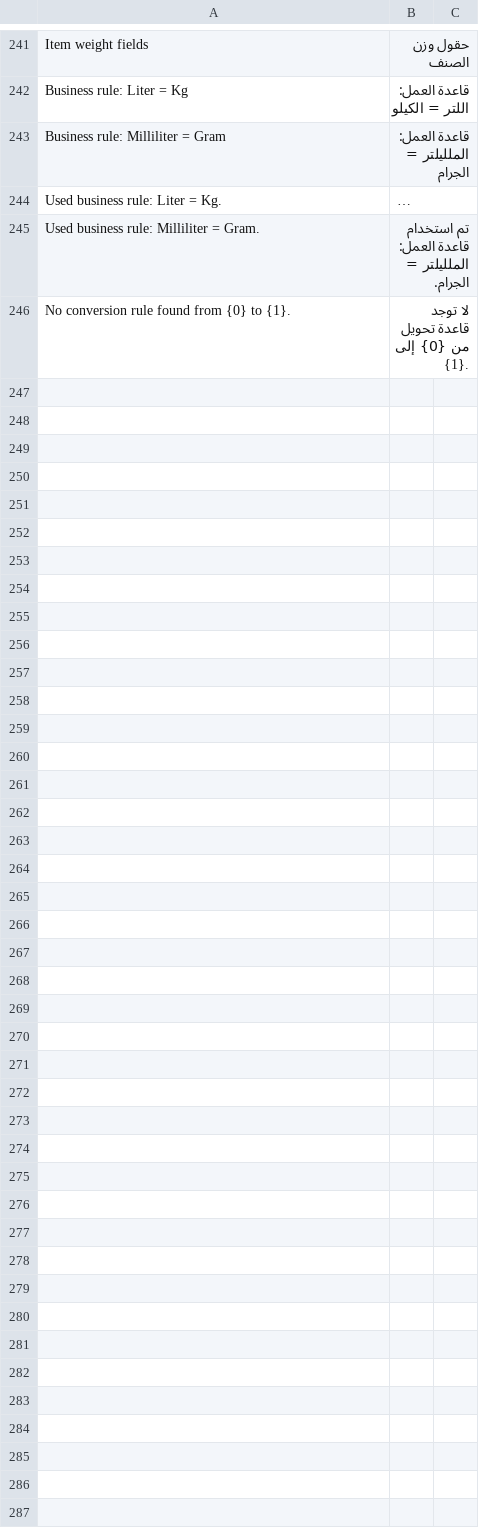
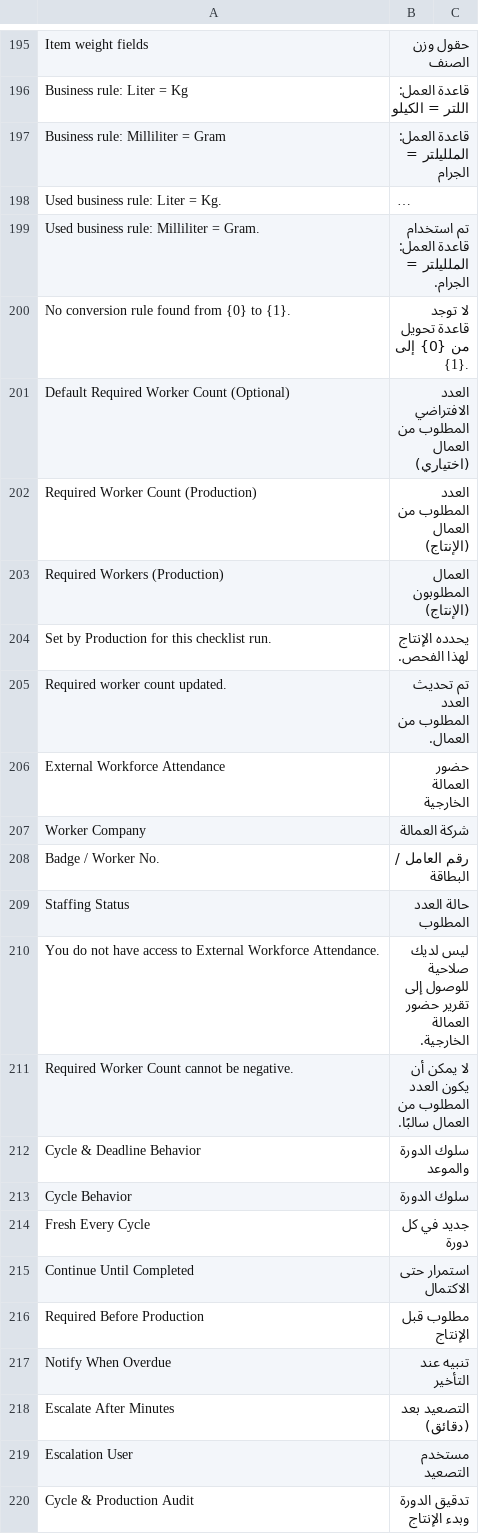
Before and after one commit to magedbjn/taj_core, a CSV file: taj_core/translations/ar.csv, drawn as a sheet; only a part is shown, gaps mark what is left out; long unchanged cells end in …; the diff covers the shown part only; the diff names each change by its address in the sheet, - before the commit and + after, or states it on an @@ line.

```diff
--- a/taj_core/translations/ar.csv
+++ b/taj_core/translations/ar.csv
+row 201: Default Required Worker Count (Optional) | العدد الافتراضي المطلوب من العمال (اختياري)
+row 202: Required Worker Count (Production) | العدد المطلوب من العمال (الإنتاج)
+row 203: Required Workers (Production) | العمال المطلوبون (الإنتاج)
+row 204: Set by Production for this checklist run. | يحدده الإنتاج لهذا الفحص.
+row 205: Required worker count updated. | تم تحديث العدد المطلوب من العمال.
+row 206: External Workforce Attendance | حضور العمالة الخارجية
+row 207: Worker Company | شركة العمالة
+row 208: Badge / Worker No. | رقم العامل / البطاقة
+row 209: Staffing Status | حالة العدد المطلوب
+row 210: You do not have access to External Workforce Attendance. | ليس لديك صلاحية للوصول إلى تقرير حضور العمالة الخارجية.
+row 211: Required Worker Count cannot be negative. | لا يمكن أن يكون العدد المطلوب من العمال سالبًا.
+row 212: Cycle & Deadline Behavior | سلوك الدورة والموعد
+row 213: Cycle Behavior | سلوك الدورة
+row 214: Fresh Every Cycle | جديد في كل دورة
+row 215: Continue Until Completed | استمرار حتى الاكتمال
+row 216: Required Before Production | مطلوب قبل الإنتاج
+row 217: Notify When Overdue | تنبيه عند التأخير
+row 218: Escalate After Minutes | التصعيد بعد (دقائق)
+row 219: Escalation User | مستخدم التصعيد
+row 220: Cycle & Production Audit | تدقيق الدورة وبدء الإنتاج
```
Also changed, not shown: 24 added rows and 46 removed rows elsewhere in this file, 18 other files.
